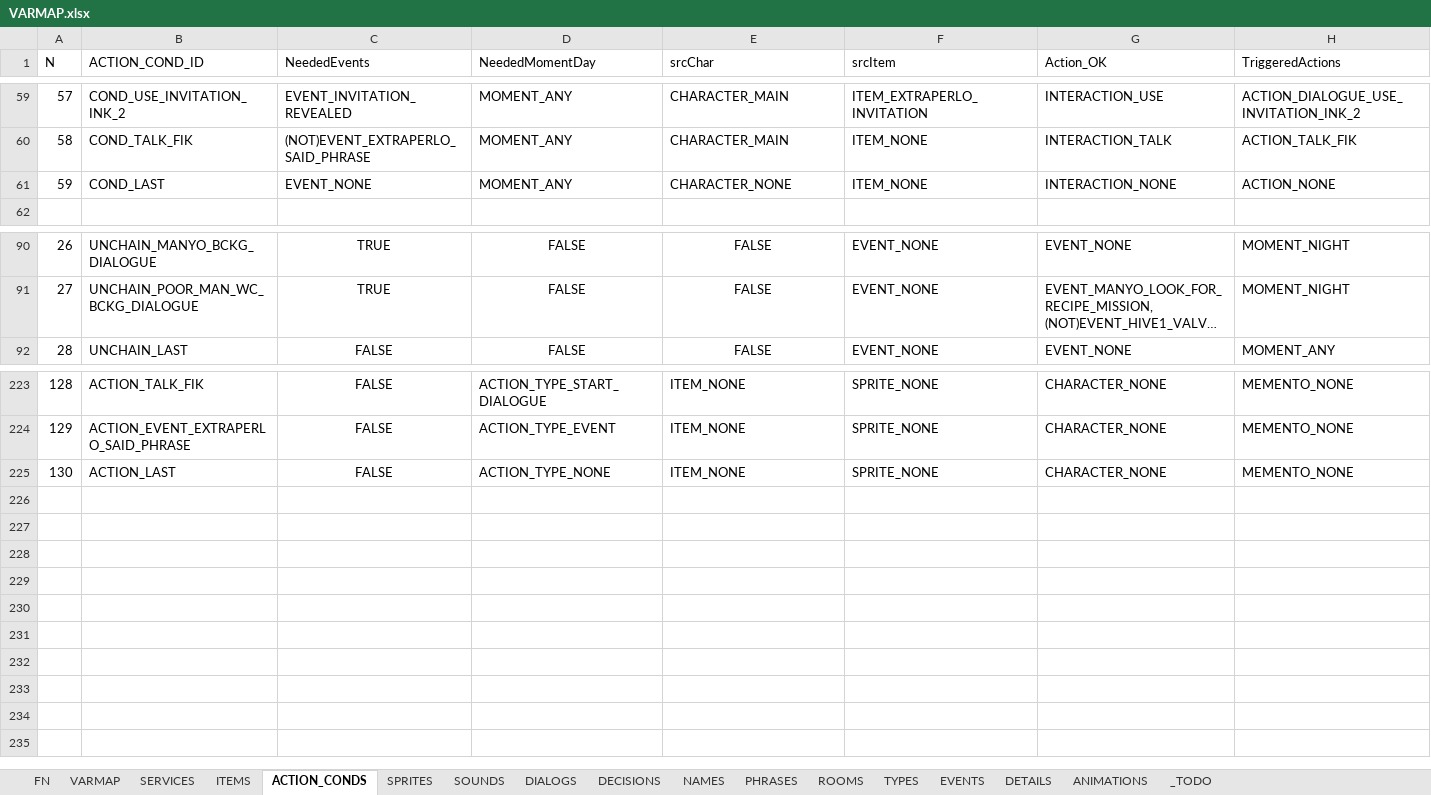
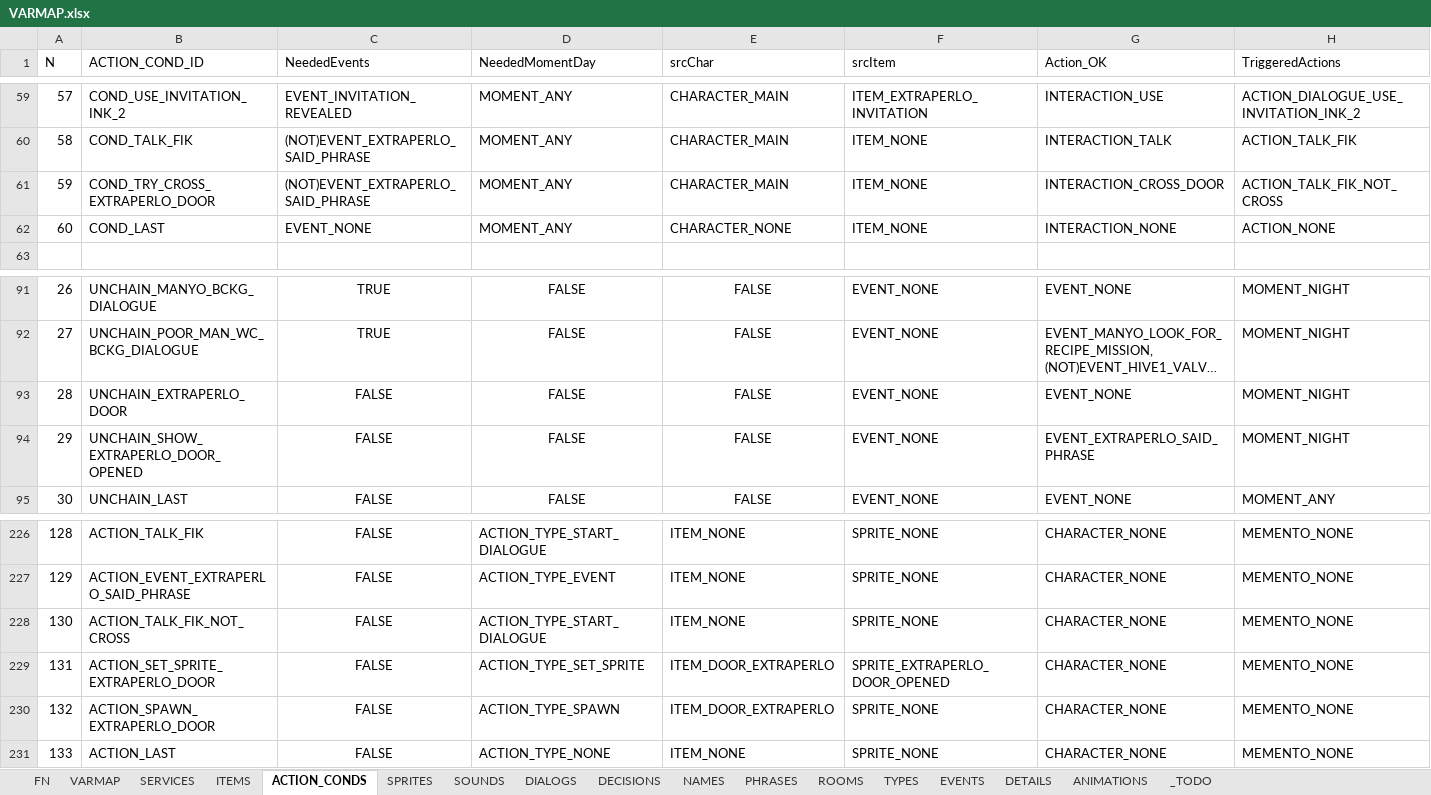
Before and after one commit to ivor4/Goblins3_AnotherQuest, an Excel workbook: VARMAP_Generator/VARMAP.xlsx, sheet ACTION_CONDS, drawn as a sheet; only a part is shown, gaps mark what is left out; long unchanged cells end in …; values as stored, in another font and other column widths than the file's, no borders; charts and pictures and table styles not drawn; addresses are those after the commit; rows hold the shown columns only; the diff names each change by its address in the sheet, - before the commit and + after, or states it on an @@ line.

Commit message:
Entering Extraperlo Scene

```diff
--- a/VARMAP_Generator/VARMAP.xlsx (sheet ACTION_CONDS)
+++ b/VARMAP_Generator/VARMAP.xlsx (sheet ACTION_CONDS)
+row 61: 59 | COND_TRY_CROSS_EXTRAPERLO_DOOR | (NOT)EVENT_EXTRAPERLO_SAID_PHRASE | MOMENT_ANY | CHARACTER_MAIN | ITEM_NONE | INTERACTION_CROSS_DOOR | ACTION_TALK_FIK_NOT_CROSS
@@ column A (N) renumbered from row 62 down @@
+row 93: 28 | UNCHAIN_EXTRAPERLO_DOOR | FALSE | FALSE | FALSE | EVENT_NONE | EVENT_NONE | MOMENT_NIGHT
+row 94: 29 | UNCHAIN_SHOW_EXTRAPERLO_DOOR_OPENED | FALSE | FALSE | FALSE | EVENT_NONE | EVENT_EXTRAPERLO_SAID_PHRASE | MOMENT_NIGHT
+row 228: 130 | ACTION_TALK_FIK_NOT_CROSS | FALSE | ACTION_TYPE_START_DIALOGUE | ITEM_NONE | SPRITE_NONE | CHARACTER_NONE | MEMENTO_NONE
+row 229: 131 | ACTION_SET_SPRITE_EXTRAPERLO_DOOR | FALSE | ACTION_TYPE_SET_SPRITE | ITEM_DOOR_EXTRAPERLO | SPRITE_EXTRAPERLO_DOOR_OPENED | CHARACTER_NONE | MEMENTO_NONE
+row 230: 132 | ACTION_SPAWN_EXTRAPERLO_DOOR | FALSE | ACTION_TYPE_SPAWN | ITEM_DOOR_EXTRAPERLO | SPRITE_NONE | CHARACTER_NONE | MEMENTO_NONE
```
Also changed, not shown: sheet DIALOGS, sheet ITEMS, sheet PHRASES, sheet SOUNDS, sheet SPRITES, sheet ROOMS, 28 other files.
